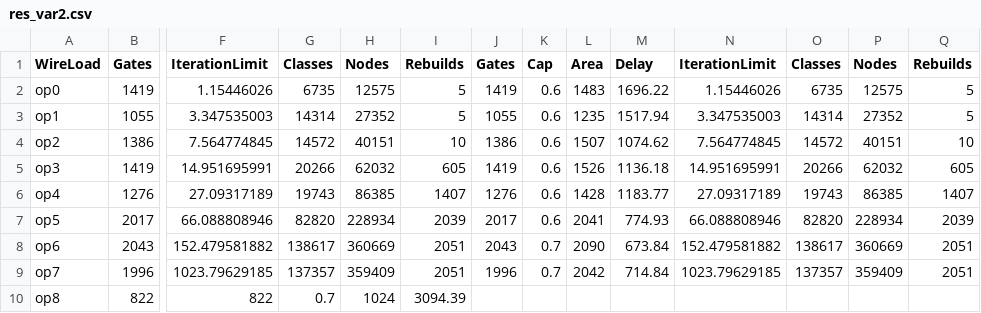
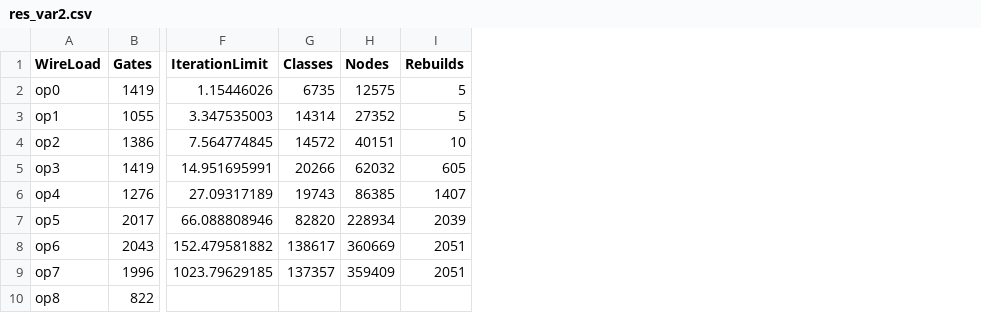
Before and after one commit to kevin333kevin/E-syn2, a CSV file: res_var2.csv, drawn as a sheet; only a part is shown, gaps mark what is left out; the diff names each change by its address in the sheet, - before the commit and + after, or states it on an @@ line.

```diff
--- a/res_var2.csv
+++ b/res_var2.csv
-column J (Gates), rows 2-9: 1419 | 1055 | 1386 | 1419 | 1276 | 2017 | 2043 | 1996
-column K (Cap), rows 2-9: 0.6 | 0.6 | 0.6 | 0.6 | 0.6 | 0.6 | 0.7 | 0.7
-column L (Area), rows 2-9: 1483 | 1235 | 1507 | 1526 | 1428 | 2041 | 2090 | 2042
-column M (Delay), rows 2-9: 1696.22 | 1517.94 | 1074.62 | 1136.18 | 1183.77 | 774.93 | 673.84 | 714.84
-column N (IterationLimit), rows 2-9: 1.15446026 | 3.347535003 | 7.564774845 | 14.951695991 | 27.09317189 | 66.088808946 | 152.479581882 | 1023.79629185
-column O (Classes), rows 2-9: 6735 | 14314 | 14572 | 20266 | 19743 | 82820 | 138617 | 137357
-column P (Nodes), rows 2-9: 12575 | 27352 | 40151 | 62032 | 86385 | 228934 | 360669 | 359409
-column Q (Rebuilds), rows 2-9: 5 | 5 | 10 | 605 | 1407 | 2039 | 2051 | 2051
-F10 (IterationLimit): 822
+F10 (IterationLimit): (empty)
-G10 (Classes): 0.7
+G10 (Classes): (empty)
-H10 (Nodes): 1024
+H10 (Nodes): (empty)
-I10 (Rebuilds): 3094.39
+I10 (Rebuilds): (empty)
```
Also changed, not shown: 11 other files.
